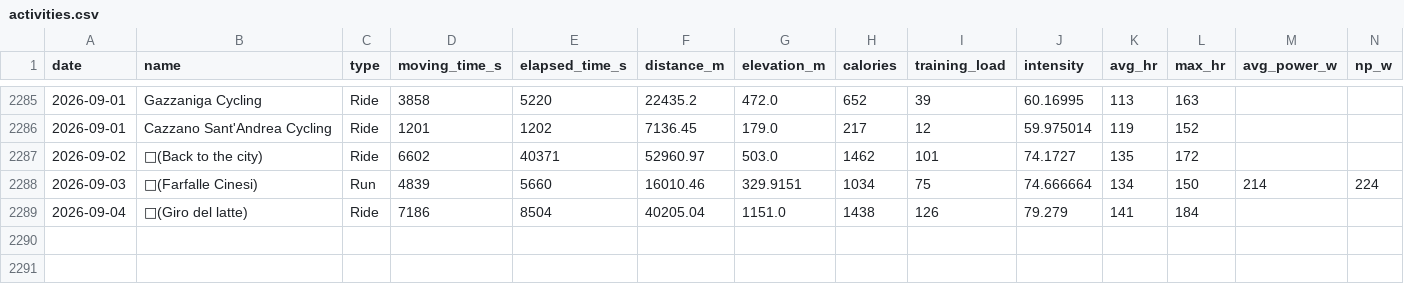
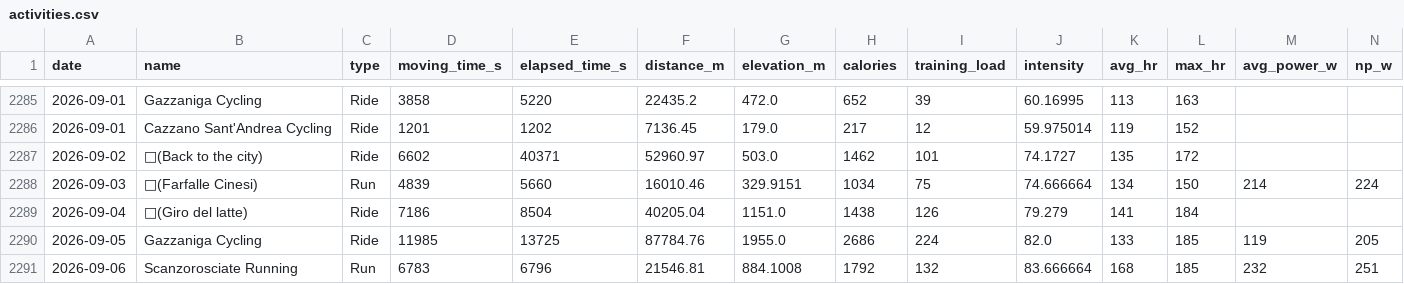
Before and after one commit to micmer-git/micmer-git.github.io, a CSV file: tools/food/data/activities.csv, drawn as a sheet; only a part is shown, gaps mark what is left out.

```diff
--- a/tools/food/data/activities.csv
+++ b/tools/food/data/activities.csv
@@ -2289 +2289,3 @@ date,name,type,moving_time_s,elapsed_time_s,distance_m,elevation_m,calories,trai
 2026-09-04,🥛(Giro del latte),Ride,7186,8504,40205.04,1151.0,1438,126,79.279,141,184,,
+2026-09-05,Gazzaniga Cycling,Ride,11985,13725,87784.76,1955.0,2686,224,82.0,133,185,119,205
+2026-09-06,Scanzorosciate Running,Run,6783,6796,21546.81,884.1008,1792,132,83.666664,168,185,232,251
```
Also changed, not shown: vita/cibo/data/flora_foods.csv, vita/cibo/data/metabolismo.csv, 9 other files.
